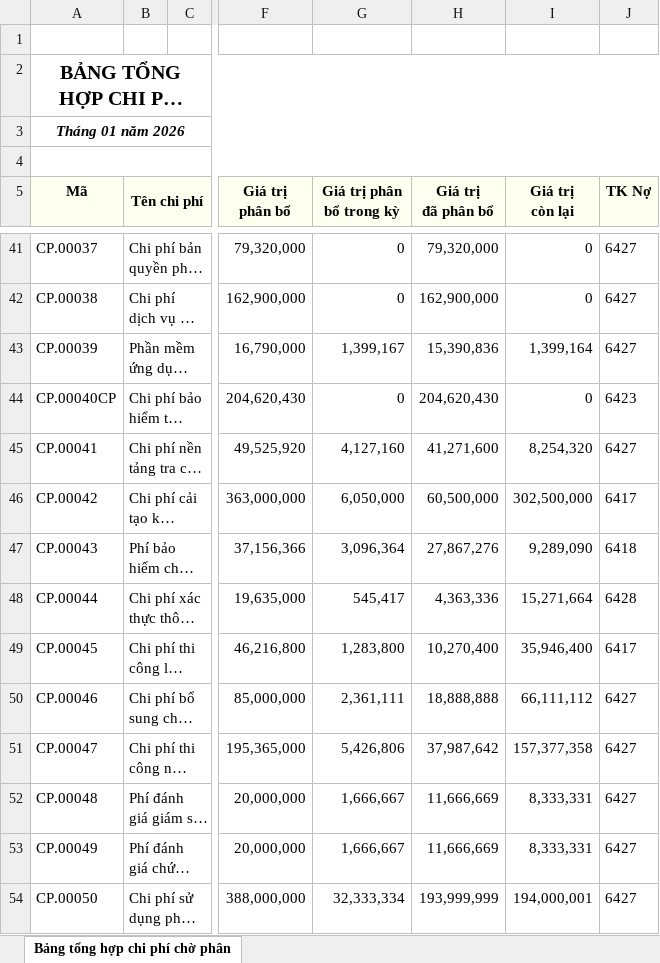
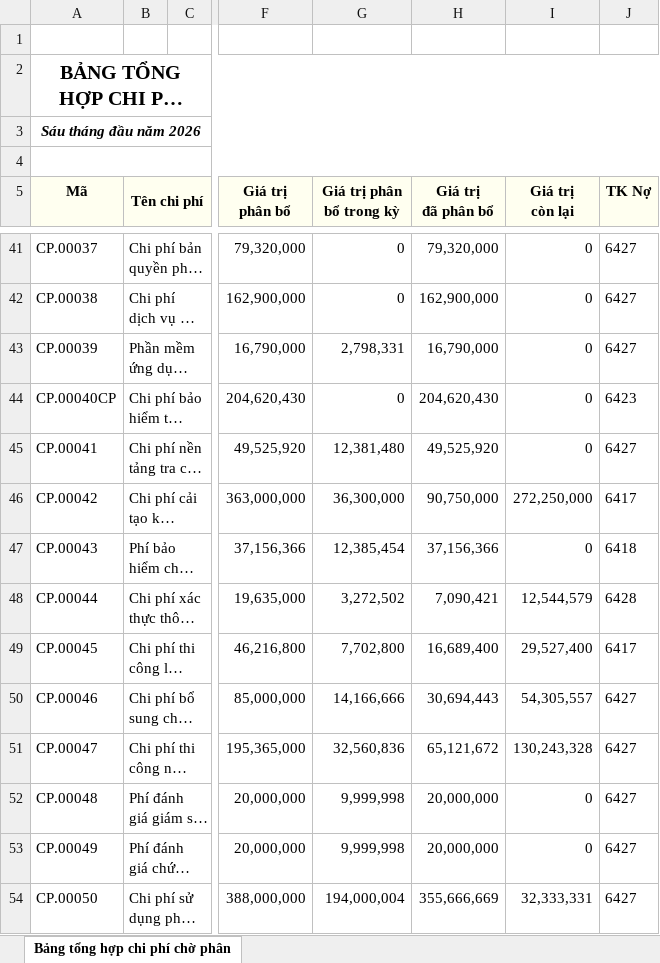
Before and after one commit to Alba-Nguyen/CCDC, an Excel workbook: Bảng tổng hợp chi phí chờ phân bổ.xlsx, sheet Bảng tổng hợp chi phí chờ phân, drawn as a sheet; only a part is shown, gaps mark what is left out; long unchanged cells end in …; values as stored, in another font and other column widths than the file's, no borders; charts and pictures not drawn; the diff covers the shown part only; the diff names each change by its address in the sheet, - before the commit and + after, or states it on an @@ line.

Commit message:
fix: use correct CCDC file, update ledger files, adjust DATA_DIR

```diff
--- a/Bảng tổng hợp chi phí chờ phân bổ.xlsx (sheet Bảng tổng hợp chi phí chờ phân)
+++ b/Bảng tổng hợp chi phí chờ phân bổ.xlsx (sheet Bảng tổng hợp chi phí chờ phân)
-A3 (Mã): Tháng 01 năm 2026
+A3 (Mã): Sáu tháng đầu năm 2026
-G43 (Giá trị phân bổ trong kỳ): 1,399,167
+G43 (Giá trị phân bổ trong kỳ): 2,798,331
-H43 (Giá trị đã phân bổ): 15,390,836
+H43 (Giá trị đã phân bổ): 16,790,000
-I43 (Giá trị còn lại): 1,399,164
+I43 (Giá trị còn lại): 0
-G45 (Giá trị phân bổ trong kỳ): 4,127,160
+G45 (Giá trị phân bổ trong kỳ): 12,381,480
-H45 (Giá trị đã phân bổ): 41,271,600
+H45 (Giá trị đã phân bổ): 49,525,920
-I45 (Giá trị còn lại): 8,254,320
+I45 (Giá trị còn lại): 0
-G46 (Giá trị phân bổ trong kỳ): 6,050,000
+G46 (Giá trị phân bổ trong kỳ): 36,300,000
-H46 (Giá trị đã phân bổ): 60,500,000
+H46 (Giá trị đã phân bổ): 90,750,000
-I46 (Giá trị còn lại): 302,500,000
+I46 (Giá trị còn lại): 272,250,000
-G47 (Giá trị phân bổ trong kỳ): 3,096,364
+G47 (Giá trị phân bổ trong kỳ): 12,385,454
-H47 (Giá trị đã phân bổ): 27,867,276
+H47 (Giá trị đã phân bổ): 37,156,366
-I47 (Giá trị còn lại): 9,289,090
+I47 (Giá trị còn lại): 0
-G48 (Giá trị phân bổ trong kỳ): 545,417
+G48 (Giá trị phân bổ trong kỳ): 3,272,502
-H48 (Giá trị đã phân bổ): 4,363,336
+H48 (Giá trị đã phân bổ): 7,090,421
-I48 (Giá trị còn lại): 15,271,664
+I48 (Giá trị còn lại): 12,544,579
-G49 (Giá trị phân bổ trong kỳ): 1,283,800
+G49 (Giá trị phân bổ trong kỳ): 7,702,800
-H49 (Giá trị đã phân bổ): 10,270,400
+H49 (Giá trị đã phân bổ): 16,689,400
-I49 (Giá trị còn lại): 35,946,400
+I49 (Giá trị còn lại): 29,527,400
-G50 (Giá trị phân bổ trong kỳ): 2,361,111
+G50 (Giá trị phân bổ trong kỳ): 14,166,666
-H50 (Giá trị đã phân bổ): 18,888,888
+H50 (Giá trị đã phân bổ): 30,694,443
-I50 (Giá trị còn lại): 66,111,112
+I50 (Giá trị còn lại): 54,305,557
-G51 (Giá trị phân bổ trong kỳ): 5,426,806
+G51 (Giá trị phân bổ trong kỳ): 32,560,836
-H51 (Giá trị đã phân bổ): 37,987,642
+H51 (Giá trị đã phân bổ): 65,121,672
-I51 (Giá trị còn lại): 157,377,358
+I51 (Giá trị còn lại): 130,243,328
-G52:G53 (Giá trị phân bổ trong kỳ): 1,666,667
+G52:G53 (Giá trị phân bổ trong kỳ): 9,999,998
-H52:H53 (Giá trị đã phân bổ): 11,666,669
+H52:H53 (Giá trị đã phân bổ): 20,000,000
-I52:I53 (Giá trị còn lại): 8,333,331
+I52:I53 (Giá trị còn lại): 0
-G54 (Giá trị phân bổ trong kỳ): 32,333,334
+G54 (Giá trị phân bổ trong kỳ): 194,000,004
-H54 (Giá trị đã phân bổ): 193,999,999
+H54 (Giá trị đã phân bổ): 355,666,669
-I54 (Giá trị còn lại): 194,000,001
+I54 (Giá trị còn lại): 32,333,331
```
Also changed, not shown: 28 added rows, 1 removed row and 108 edited cells elsewhere in this sheet, charts or pictures, Bảng cân đối số phát sinh.xlsx, 6 other files.
